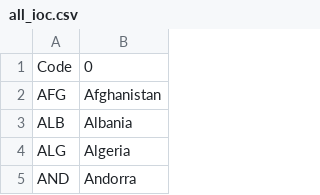
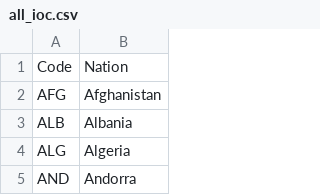
Before and after one commit to MicahJSherry/COMAP, a CSV file: preprocessed_data/all_ioc.csv, drawn as a sheet; only a part is shown.

Commit message:
Minor change

```diff
--- a/preprocessed_data/all_ioc.csv
+++ b/preprocessed_data/all_ioc.csv
@@ -1,2 +1,2 @@
-Code,0
+Code,Nation
 AFG,Afghanistan
```
